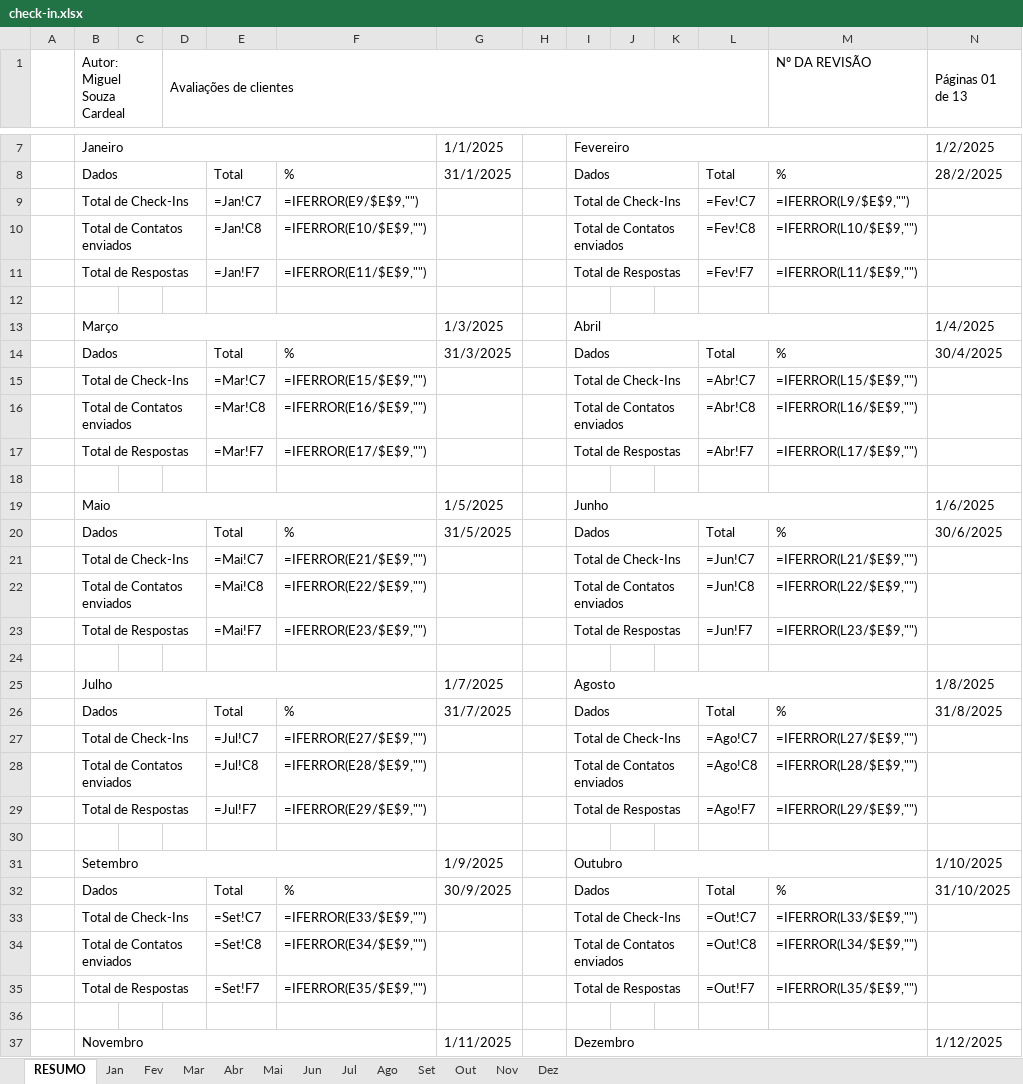
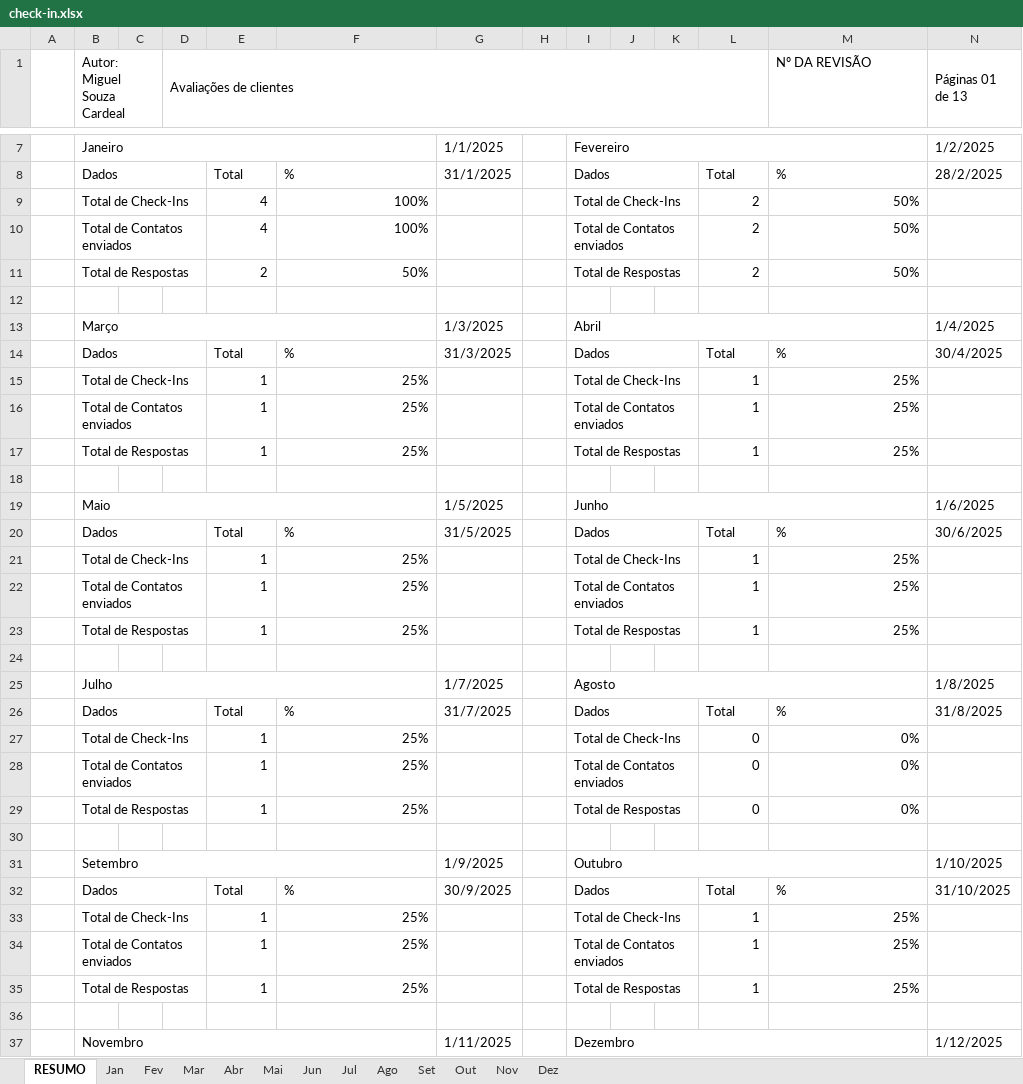
Before and after one commit to miguelito2122/automacao-whatsapp, an Excel workbook: data/planilhas/check-in.xlsx, sheet RESUMO, drawn as a sheet; only a part is shown, gaps mark what is left out; values as stored, in another font and other column widths than the file's, no cell formats; formulas without a stored value are shown as written; removed rows and columns are numbered as before the commit, all else as after; the diff covers the shown part only; the diff names each change by its address in the sheet, - before the commit and + after, or states it on an @@ line.

```diff
--- a/data/planilhas/check-in.xlsx (sheet RESUMO)
+++ b/data/planilhas/check-in.xlsx (sheet RESUMO)
-row 9:  | Total de Check-Ins |  |  | =Jan!C7 | =IFERROR(E9/$E$9,"") |  |  | Total de Check-Ins |  |  | =Fev!C7 | =IFERROR(L9/$E$9,"")
-row 10:  | Total de Contatos enviados |  |  | =Jan!C8 | =IFERROR(E10/$E$9,"") |  |  | Total de Contatos enviados |  |  | =Fev!C8 | =IFERROR(L10/$E$9,"")
-row 11:  | Total de Respostas |  |  | =Jan!F7 | =IFERROR(E11/$E$9,"") |  |  | Total de Respostas |  |  | =Fev!F7 | =IFERROR(L11/$E$9,"")
+row 9:  | Total de Check-Ins |  |  | 4 | 100% |  |  | Total de Check-Ins |  |  | 2 | 50%
+row 10:  | Total de Contatos enviados |  |  | 4 | 100% |  |  | Total de Contatos enviados |  |  | 2 | 50%
+row 11:  | Total de Respostas |  |  | 2 | 50% |  |  | Total de Respostas |  |  | 2 | 50%
-row 15:  | Total de Check-Ins |  |  | =Mar!C7 | =IFERROR(E15/$E$9,"") |  |  | Total de Check-Ins |  |  | =Abr!C7 | =IFERROR(L15/$E$9,"")
-row 16:  | Total de Contatos enviados |  |  | =Mar!C8 | =IFERROR(E16/$E$9,"") |  |  | Total de Contatos enviados |  |  | =Abr!C8 | =IFERROR(L16/$E$9,"")
-row 17:  | Total de Respostas |  |  | =Mar!F7 | =IFERROR(E17/$E$9,"") |  |  | Total de Respostas |  |  | =Abr!F7 | =IFERROR(L17/$E$9,"")
+row 15:  | Total de Check-Ins |  |  | 1 | 25% |  |  | Total de Check-Ins |  |  | 1 | 25%
+row 16:  | Total de Contatos enviados |  |  | 1 | 25% |  |  | Total de Contatos enviados |  |  | 1 | 25%
+row 17:  | Total de Respostas |  |  | 1 | 25% |  |  | Total de Respostas |  |  | 1 | 25%
-row 21:  | Total de Check-Ins |  |  | =Mai!C7 | =IFERROR(E21/$E$9,"") |  |  | Total de Check-Ins |  |  | =Jun!C7 | =IFERROR(L21/$E$9,"")
-row 22:  | Total de Contatos enviados |  |  | =Mai!C8 | =IFERROR(E22/$E$9,"") |  |  | Total de Contatos enviados |  |  | =Jun!C8 | =IFERROR(L22/$E$9,"")
-row 23:  | Total de Respostas |  |  | =Mai!F7 | =IFERROR(E23/$E$9,"") |  |  | Total de Respostas |  |  | =Jun!F7 | =IFERROR(L23/$E$9,"")
+row 21:  | Total de Check-Ins |  |  | 1 | 25% |  |  | Total de Check-Ins |  |  | 1 | 25%
+row 22:  | Total de Contatos enviados |  |  | 1 | 25% |  |  | Total de Contatos enviados |  |  | 1 | 25%
+row 23:  | Total de Respostas |  |  | 1 | 25% |  |  | Total de Respostas |  |  | 1 | 25%
-row 27:  | Total de Check-Ins |  |  | =Jul!C7 | =IFERROR(E27/$E$9,"") |  |  | Total de Check-Ins |  |  | =Ago!C7 | =IFERROR(L27/$E$9,"")
-row 28:  | Total de Contatos enviados |  |  | =Jul!C8 | =IFERROR(E28/$E$9,"") |  |  | Total de Contatos enviados |  |  | =Ago!C8 | =IFERROR(L28/$E$9,"")
-row 29:  | Total de Respostas |  |  | =Jul!F7 | =IFERROR(E29/$E$9,"") |  |  | Total de Respostas |  |  | =Ago!F7 | =IFERROR(L29/$E$9,"")
+row 27:  | Total de Check-Ins |  |  | 1 | 25% |  |  | Total de Check-Ins |  |  | 0 | 0%
+row 28:  | Total de Contatos enviados |  |  | 1 | 25% |  |  | Total de Contatos enviados |  |  | 0 | 0%
+row 29:  | Total de Respostas |  |  | 1 | 25% |  |  | Total de Respostas |  |  | 0 | 0%
-row 33:  | Total de Check-Ins |  |  | =Set!C7 | =IFERROR(E33/$E$9,"") |  |  | Total de Check-Ins |  |  | =Out!C7 | =IFERROR(L33/$E$9,"")
-row 34:  | Total de Contatos enviados |  |  | =Set!C8 | =IFERROR(E34/$E$9,"") |  |  | Total de Contatos enviados |  |  | =Out!C8 | =IFERROR(L34/$E$9,"")
-row 35:  | Total de Respostas |  |  | =Set!F7 | =IFERROR(E35/$E$9,"") |  |  | Total de Respostas |  |  | =Out!F7 | =IFERROR(L35/$E$9,"")
+row 33:  | Total de Check-Ins |  |  | 1 | 25% |  |  | Total de Check-Ins |  |  | 1 | 25%
+row 34:  | Total de Contatos enviados |  |  | 1 | 25% |  |  | Total de Contatos enviados |  |  | 1 | 25%
+row 35:  | Total de Respostas |  |  | 1 | 25% |  |  | Total de Respostas |  |  | 1 | 25%
```
Also changed, not shown: 3 added rows and 3 removed rows elsewhere in this sheet, sheet Jan, sheet Abr, sheet Mai, sheet Jun, sheet Jul, sheet Mar, 6 more sheets, cell formats, 12 other files.
